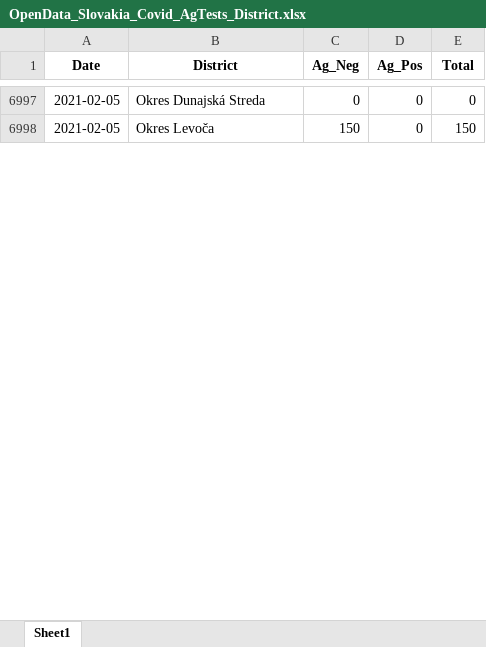
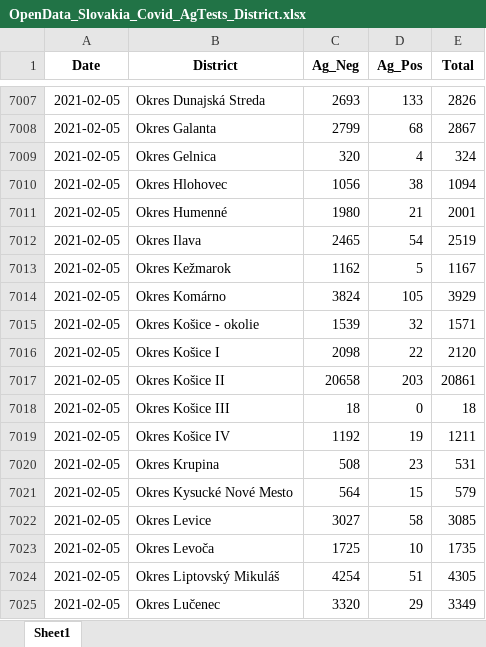
Before and after one commit to Institut-zdravotnych-analyz/covid19-data, an Excel workbook: AG_Tests/OpenData_Slovakia_Covid_AgTests_District.xlsx, sheet Sheet1, drawn as a sheet; only a part is shown, gaps mark what is left out; values as stored, in another font and other column widths than the file's, no borders; addresses are those after the commit; the diff covers the shown part only; the diff names each change by its address in the sheet, - before the commit and + after, or states it on an @@ line.

```diff
--- a/AG_Tests/OpenData_Slovakia_Covid_AgTests_District.xlsx (sheet Sheet1)
+++ b/AG_Tests/OpenData_Slovakia_Covid_AgTests_District.xlsx (sheet Sheet1)
-C7007 (Ag_Neg): 0
+C7007 (Ag_Neg): 2693
-D7007 (Ag_Pos): 0
+D7007 (Ag_Pos): 133
-E7007 (Total): 0
+E7007 (Total): 2826
+row 7008: 2021-02-05 | Okres Galanta | 2799 | 68 | 2867
+row 7009: 2021-02-05 | Okres Gelnica | 320 | 4 | 324
+row 7010: 2021-02-05 | Okres Hlohovec | 1056 | 38 | 1094
+row 7011: 2021-02-05 | Okres Humenné | 1980 | 21 | 2001
+row 7012: 2021-02-05 | Okres Ilava | 2465 | 54 | 2519
+row 7013: 2021-02-05 | Okres Kežmarok | 1162 | 5 | 1167
+row 7014: 2021-02-05 | Okres Komárno | 3824 | 105 | 3929
+row 7015: 2021-02-05 | Okres Košice - okolie | 1539 | 32 | 1571
+row 7016: 2021-02-05 | Okres Košice I | 2098 | 22 | 2120
+row 7017: 2021-02-05 | Okres Košice II | 20658 | 203 | 20861
-B7018 (District): Okres Levoča
+B7018 (District): Okres Košice III
-C7018 (Ag_Neg): 150
+C7018 (Ag_Neg): 18
-E7018 (Total): 150
+E7018 (Total): 18
+row 7019: 2021-02-05 | Okres Košice IV | 1192 | 19 | 1211
+row 7020: 2021-02-05 | Okres Krupina | 508 | 23 | 531
+row 7021: 2021-02-05 | Okres Kysucké Nové Mesto | 564 | 15 | 579
+row 7022: 2021-02-05 | Okres Levice | 3027 | 58 | 3085
+row 7023: 2021-02-05 | Okres Levoča | 1725 | 10 | 1735
+row 7024: 2021-02-05 | Okres Liptovský Mikuláš | 4254 | 51 | 4305
+row 7025: 2021-02-05 | Okres Lučenec | 3320 | 29 | 3349
```
Also changed, not shown: 229 added rows, 1 removed row and 339 edited cells elsewhere in this sheet, DailyStats/OpenData_Slovakia_Covid_DailyStats.xlsx, PCR_Tests/OpenData_Slovakia_Covid_PositiveTests_District.xlsx, 14 other files.
